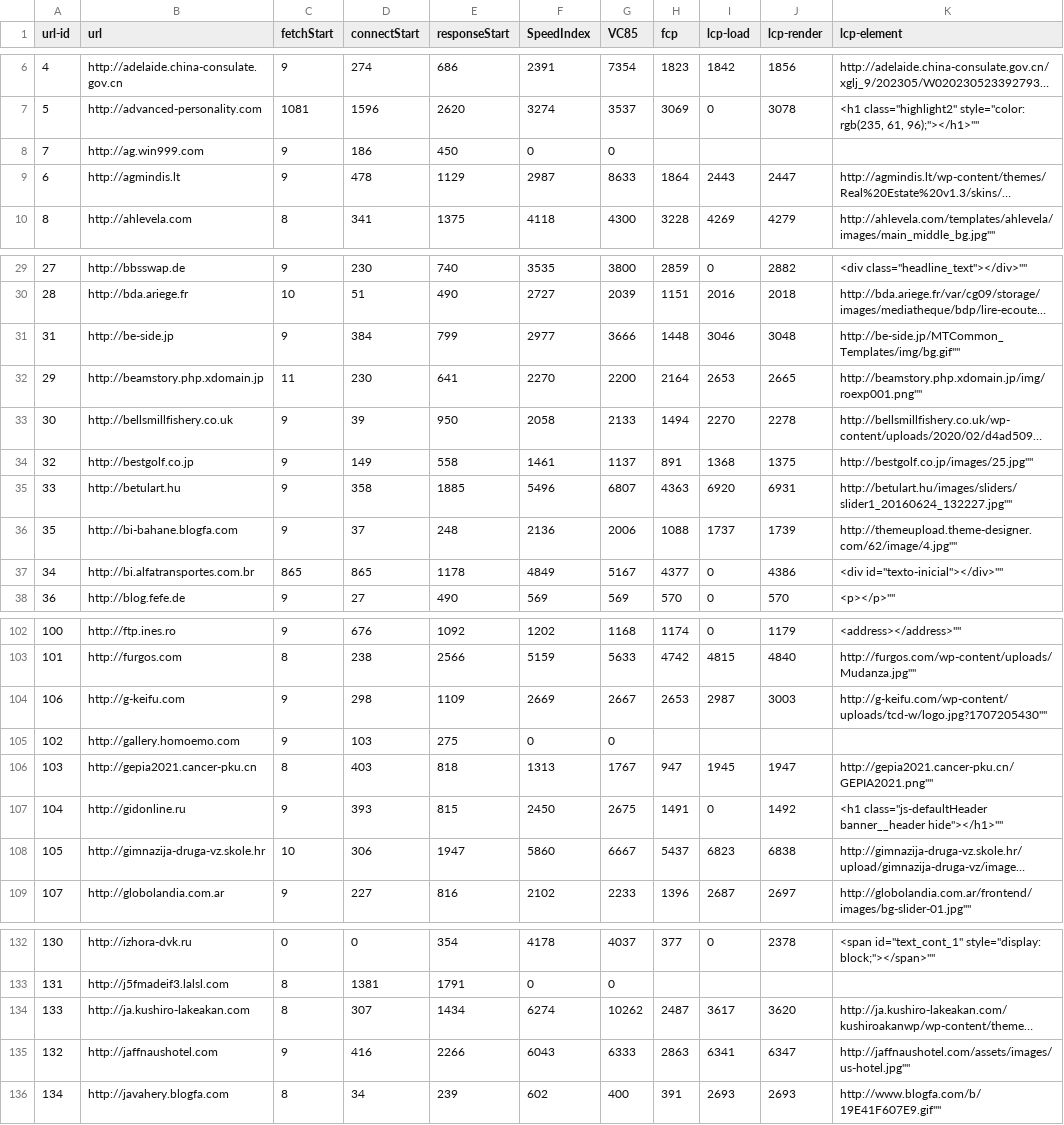
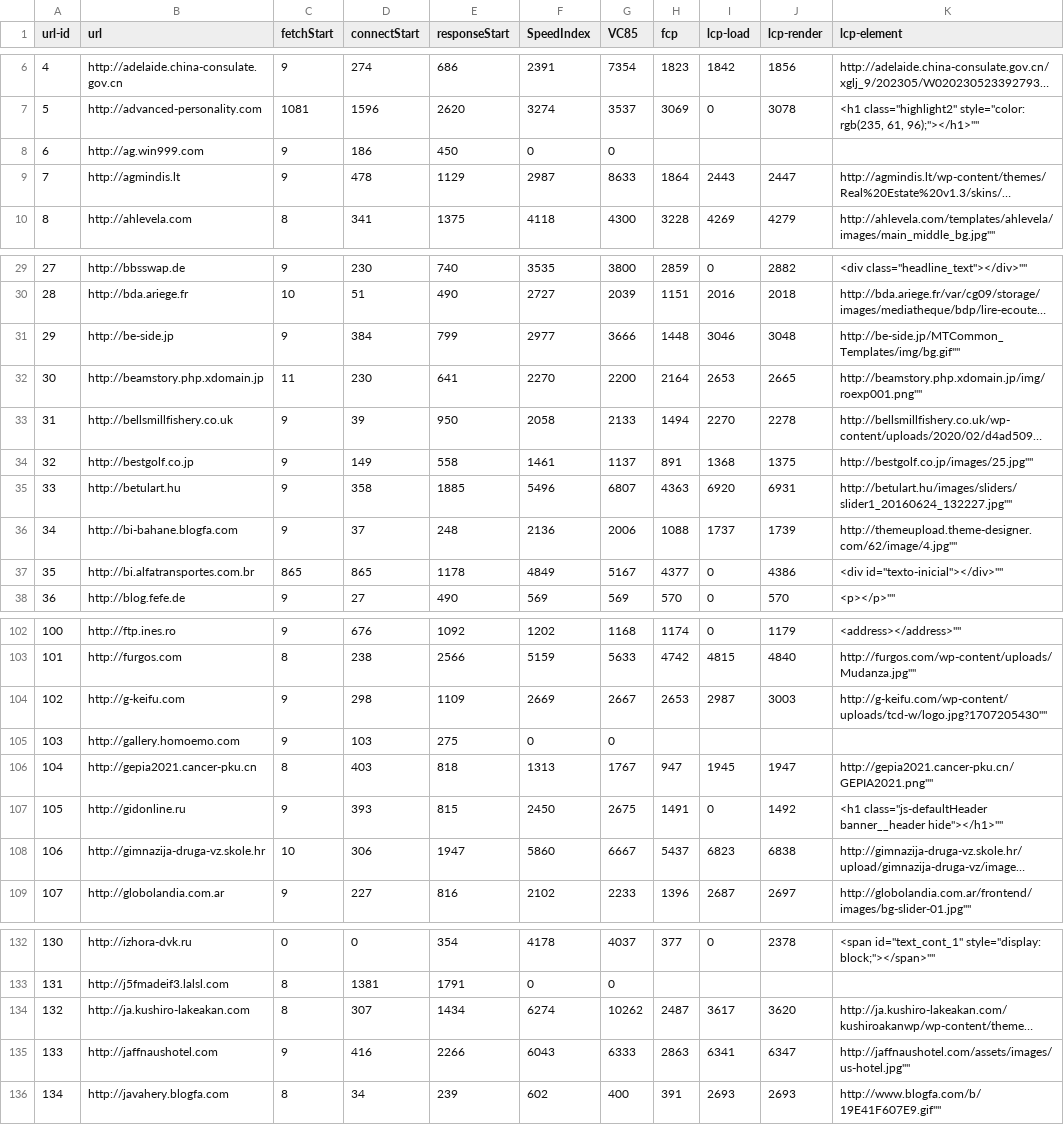
Before and after one commit to bdekoz/mozilla-data-sitelists, a CSV file: crux-global-10M-200/1366x768/firefox-consolidated.lcp.csv, drawn as a sheet; only a part is shown, gaps mark what is left out; long unchanged cells end in …; the diff names each change by its address in the sheet, - before the commit and + after, or states it on an @@ line.

```diff
--- a/crux-global-10M-200/1366x768/firefox-consolidated.lcp.csv
+++ b/crux-global-10M-200/1366x768/firefox-consolidated.lcp.csv
-A8 (url-id): 7
+A8 (url-id): 6
-A9 (url-id): 6
+A9 (url-id): 7
-A31 (url-id): 31
+A31 (url-id): 29
-A32 (url-id): 29
+A32 (url-id): 30
-A33 (url-id): 30
+A33 (url-id): 31
-A36 (url-id): 35
+A36 (url-id): 34
-A37 (url-id): 34
+A37 (url-id): 35
-A104 (url-id): 106
+A104 (url-id): 102
-A105 (url-id): 102
+A105 (url-id): 103
-A106 (url-id): 103
+A106 (url-id): 104
-A107 (url-id): 104
+A107 (url-id): 105
-A108 (url-id): 105
+A108 (url-id): 106
-A134 (url-id): 133
+A134 (url-id): 132
-A135 (url-id): 132
+A135 (url-id): 133
```
Also changed, not shown: crux-global-10M-200/800x360/chrome-consolidated.lcp.csv, crux-global-10M-200/800x360/firefox-consolidated.lcp.csv.
